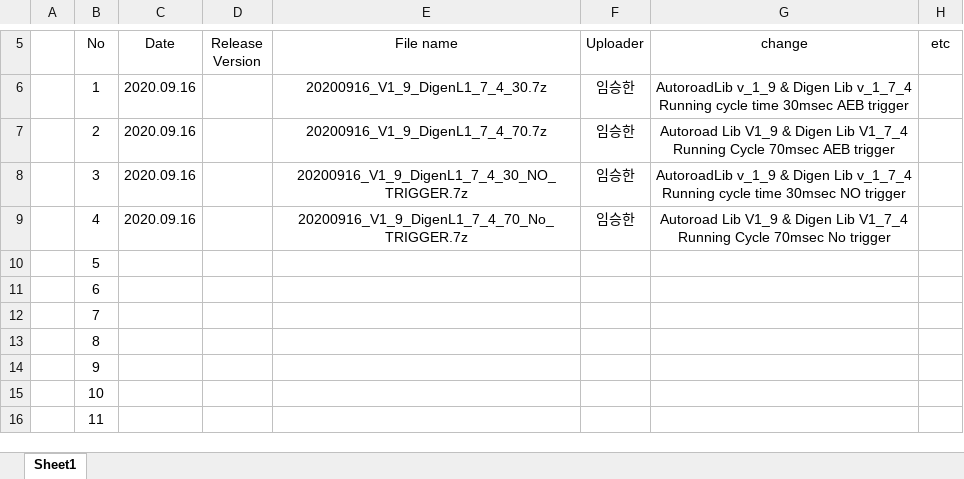
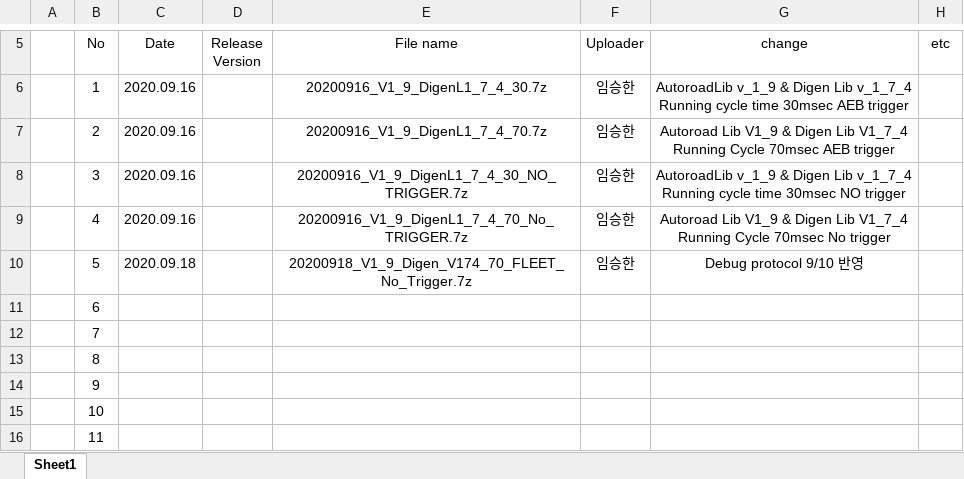
Before and after one commit to shl0903/bluelime, an Excel workbook: AEB_Release_ChangeNote.xlsx, sheet Sheet1, drawn as a sheet; only a part is shown, gaps mark what is left out; values as stored, in another font and other column widths than the file's, no borders; the diff names each change by its address in the sheet, - before the commit and + after, or states it on an @@ line.

Commit message:
Add files via upload
update

```diff
--- a/AEB_Release_ChangeNote.xlsx (sheet Sheet1)
+++ b/AEB_Release_ChangeNote.xlsx (sheet Sheet1)
-C10 (Date): (empty)
+C10 (Date): 2020.09.18
-E10 (File name): (empty)
+E10 (File name): 20200918_V1_9_Digen_V174_70_FLEET_No_Trigger.7z
-F10 (Uploader): (empty)
+F10 (Uploader): 임승한
-G10 (change): (empty)
+G10 (change): Debug protocol 9/10 반영
```
